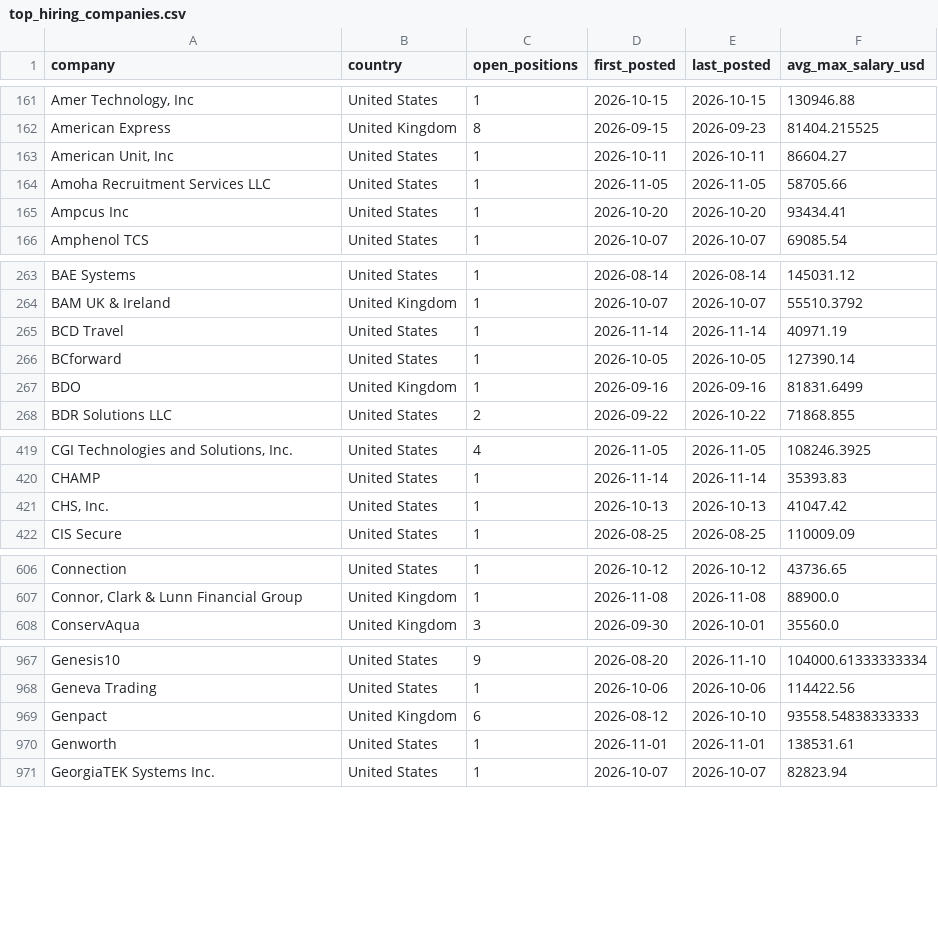
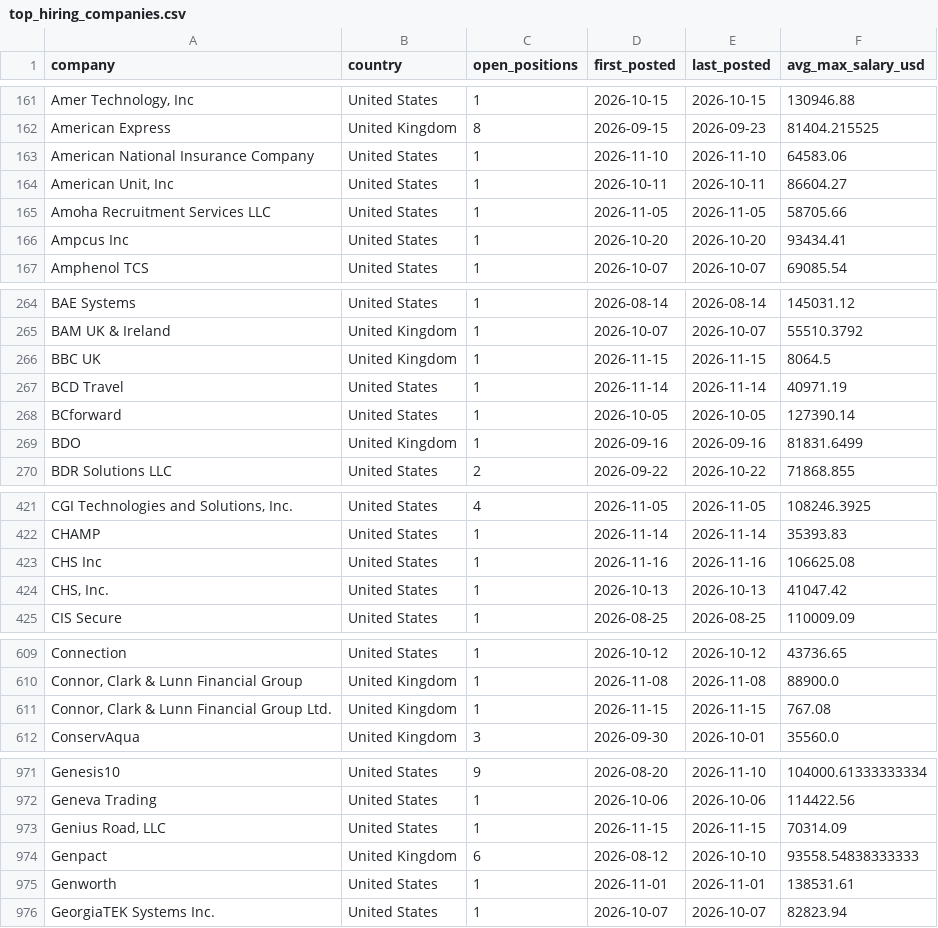
Before and after one commit to ShoafzalDataAnalyst/Adzuna-Job-Market-Vacancies, a CSV file: powerbi/top_hiring_companies.csv, drawn as a sheet; only a part is shown, gaps mark what is left out; the diff covers the shown part only; the diff names each change by its address in the sheet, - before the commit and + after, or states it on an @@ line.

```diff
--- a/powerbi/top_hiring_companies.csv
+++ b/powerbi/top_hiring_companies.csv
+row 163: American National Insurance Company | United States | 1 | 2026-11-10 | 2026-11-10 | 64583.06
+row 266: BBC UK | United Kingdom | 1 | 2026-11-15 | 2026-11-15 | 8064.5
+row 423: CHS Inc | United States | 1 | 2026-11-16 | 2026-11-16 | 106625.08
+row 611: Connor, Clark & Lunn Financial Group Ltd. | United Kingdom | 1 | 2026-11-15 | 2026-11-15 | 767.08
+row 973: Genius Road, LLC | United States | 1 | 2026-11-15 | 2026-11-15 | 70314.09
```
Also changed, not shown: 7 added rows and 32 edited cells elsewhere in this file, powerbi/daily_posting_trend.csv, powerbi/location_heatmap.csv, 6 other files.
